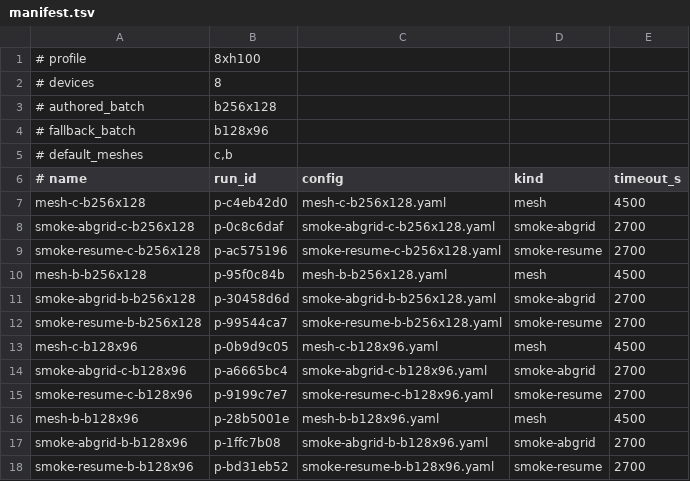
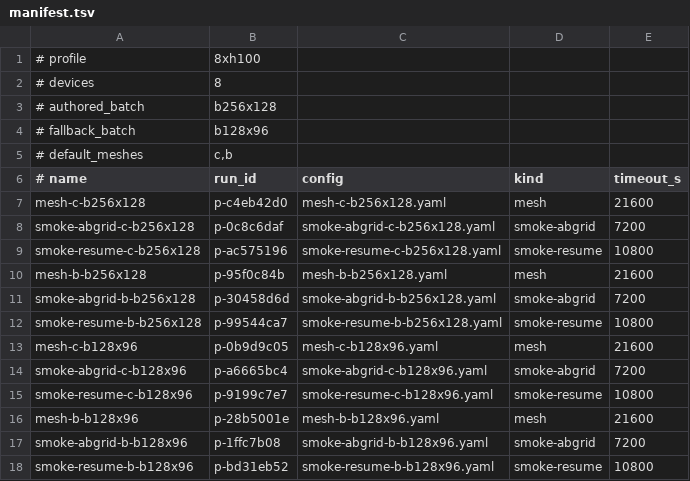
Before and after one commit to Antovigo/spd, a TSV file: notes/dual_objective/addsub-all-layers/trials/manifest.tsv, drawn as a sheet.

```diff
--- a/notes/dual_objective/addsub-all-layers/trials/manifest.tsv
+++ b/notes/dual_objective/addsub-all-layers/trials/manifest.tsv
@@ -6,13 +6,13 @@
 # name	run_id	config	kind	timeout_s
-mesh-c-b256x128	p-c4eb42d0	mesh-c-b256x128.yaml	mesh	4500
-smoke-abgrid-c-b256x128	p-0c8c6daf	smoke-abgrid-c-b256x128.yaml	smoke-abgrid	2700
-smoke-resume-c-b256x128	p-ac575196	smoke-resume-c-b256x128.yaml	smoke-resume	2700
-mesh-b-b256x128	p-95f0c84b	mesh-b-b256x128.yaml	mesh	4500
-smoke-abgrid-b-b256x128	p-30458d6d	smoke-abgrid-b-b256x128.yaml	smoke-abgrid	2700
-smoke-resume-b-b256x128	p-99544ca7	smoke-resume-b-b256x128.yaml	smoke-resume	2700
-mesh-c-b128x96	p-0b9d9c05	mesh-c-b128x96.yaml	mesh	4500
-smoke-abgrid-c-b128x96	p-a6665bc4	smoke-abgrid-c-b128x96.yaml	smoke-abgrid	2700
-smoke-resume-c-b128x96	p-9199c7e7	smoke-resume-c-b128x96.yaml	smoke-resume	2700
-mesh-b-b128x96	p-28b5001e	mesh-b-b128x96.yaml	mesh	4500
-smoke-abgrid-b-b128x96	p-1ffc7b08	smoke-abgrid-b-b128x96.yaml	smoke-abgrid	2700
-smoke-resume-b-b128x96	p-bd31eb52	smoke-resume-b-b128x96.yaml	smoke-resume	2700
+mesh-c-b256x128	p-c4eb42d0	mesh-c-b256x128.yaml	mesh	21600
+smoke-abgrid-c-b256x128	p-0c8c6daf	smoke-abgrid-c-b256x128.yaml	smoke-abgrid	7200
+smoke-resume-c-b256x128	p-ac575196	smoke-resume-c-b256x128.yaml	smoke-resume	10800
+mesh-b-b256x128	p-95f0c84b	mesh-b-b256x128.yaml	mesh	21600
+smoke-abgrid-b-b256x128	p-30458d6d	smoke-abgrid-b-b256x128.yaml	smoke-abgrid	7200
+smoke-resume-b-b256x128	p-99544ca7	smoke-resume-b-b256x128.yaml	smoke-resume	10800
+mesh-c-b128x96	p-0b9d9c05	mesh-c-b128x96.yaml	mesh	21600
+smoke-abgrid-c-b128x96	p-a6665bc4	smoke-abgrid-c-b128x96.yaml	smoke-abgrid	7200
+smoke-resume-c-b128x96	p-9199c7e7	smoke-resume-c-b128x96.yaml	smoke-resume	10800
+mesh-b-b128x96	p-28b5001e	mesh-b-b128x96.yaml	mesh	21600
+smoke-abgrid-b-b128x96	p-1ffc7b08	smoke-abgrid-b-b128x96.yaml	smoke-abgrid	7200
+smoke-resume-b-b128x96	p-bd31eb52	smoke-resume-b-b128x96.yaml	smoke-resume	10800
```
Also changed, not shown: notes/dual_objective/addsub-all-layers/trials-4xh100/manifest.tsv, 4 other files.
